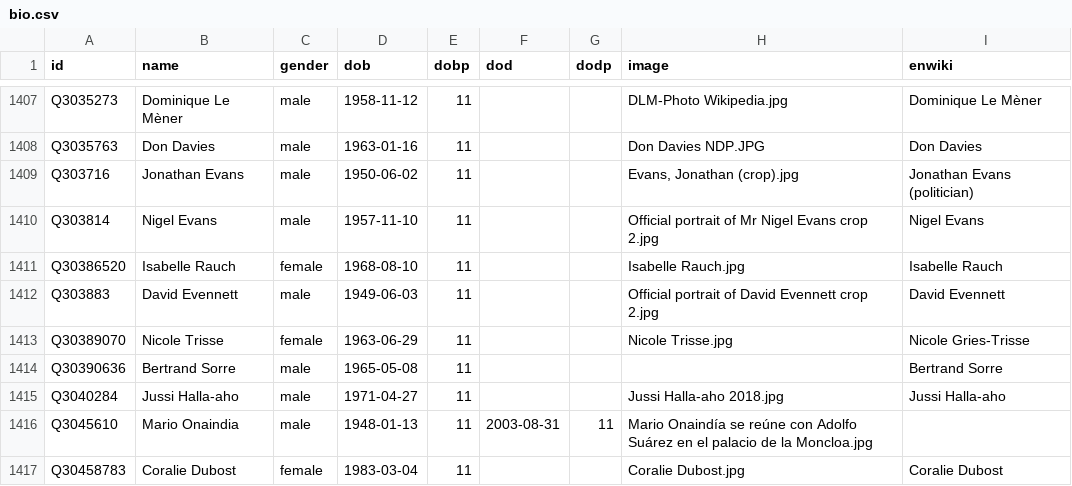
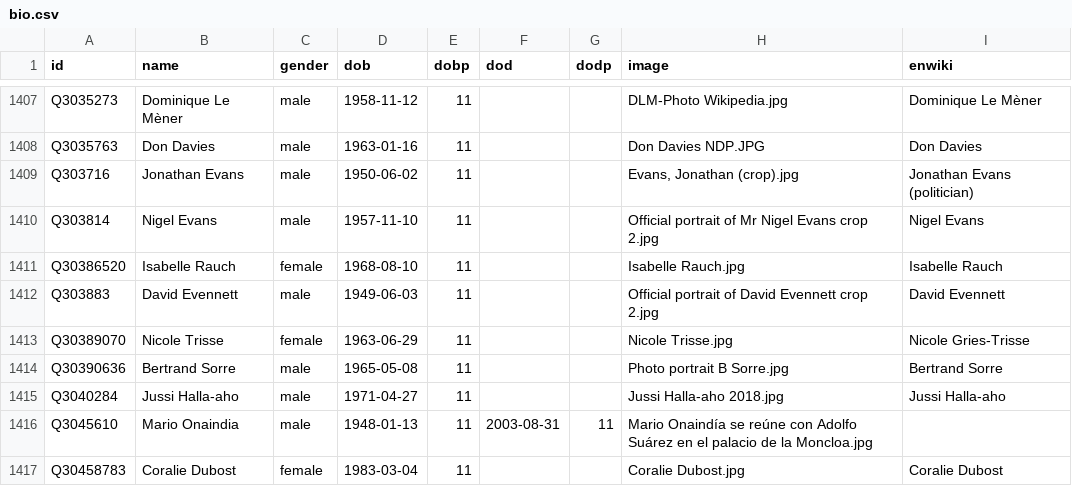
Before and after one commit to every-politician-scrapers/world, a CSV file: html/bio.csv, drawn as a sheet; only a part is shown, gaps mark what is left out.

```diff
--- a/html/bio.csv
+++ b/html/bio.csv
@@ -1413,3 +1413,3 @@ Q303883,David Evennett,male,1949-06-03,11,,,Official portrait of David Evennett
 Q30389070,Nicole Trisse,female,1963-06-29,11,,,Nicole Trisse.jpg,Nicole Gries-Trisse
-Q30390636,Bertrand Sorre,male,1965-05-08,11,,,,Bertrand Sorre
+Q30390636,Bertrand Sorre,male,1965-05-08,11,,,Photo portrait B Sorre.jpg,Bertrand Sorre
 Q3040284,Jussi Halla-aho,male,1971-04-27,11,,,Jussi Halla-aho 2018.jpg,Jussi Halla-aho
```
